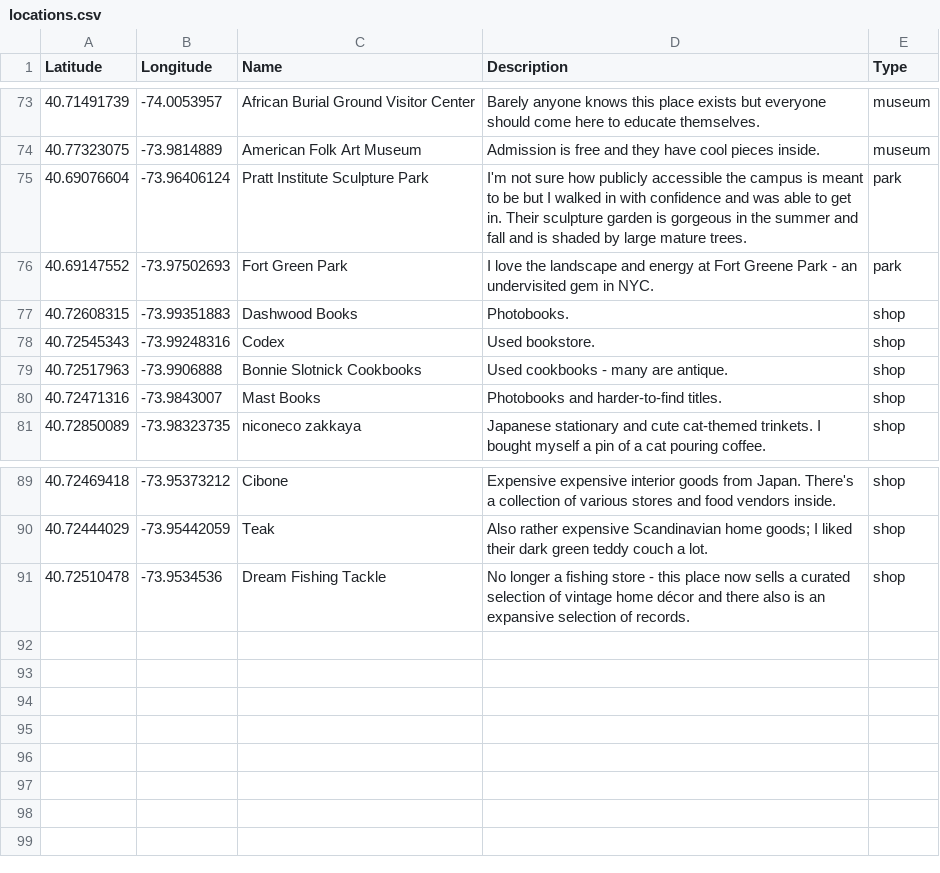
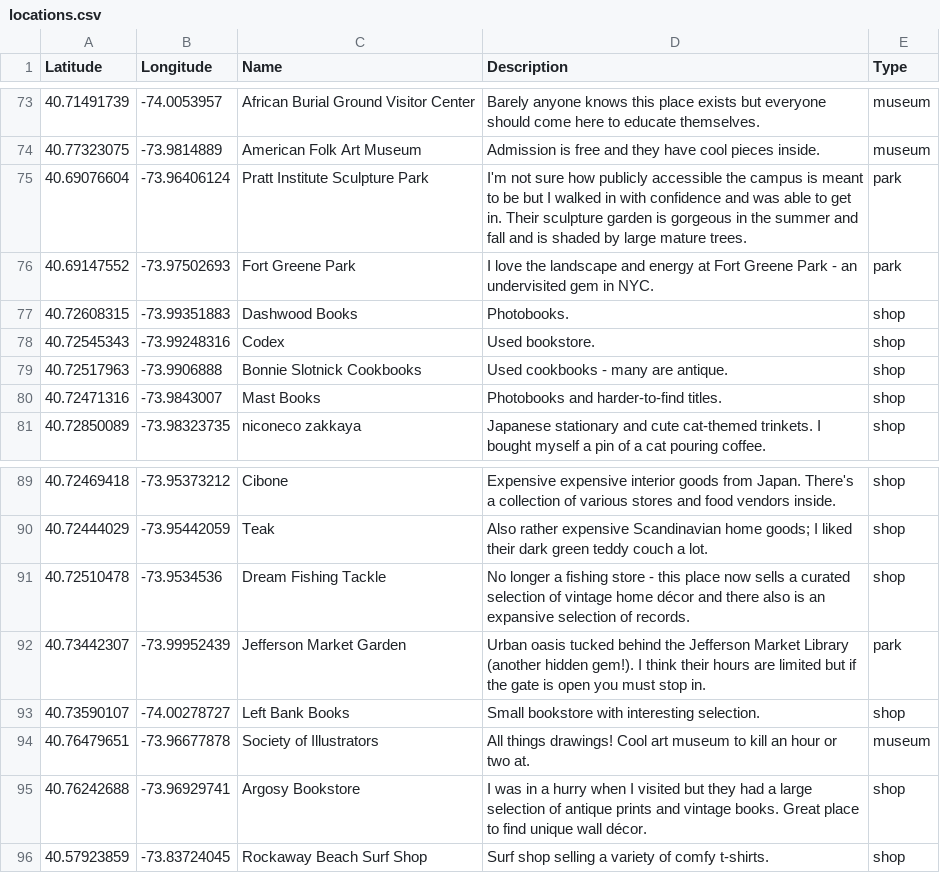
Before and after one commit to cynhaus/cynhaus.github.io, a CSV file: data/locations.csv, drawn as a sheet; only a part is shown, gaps mark what is left out.

Commit message:
Location Additions

```diff
--- a/data/locations.csv
+++ b/data/locations.csv
@@ -75,3 +75,3 @@ Latitude,Longitude,Name,Description,Type
 40.69076604,-73.96406124,Pratt Institute Sculpture Park,I'm not sure how publicly accessible the campus is meant to be but I walked in with confidence and was able to get in. Their sculpture garden is gorgeous in the summer and fall and is shaded by large mature trees.,park
-40.69147552,-73.97502693,Fort Green Park,I love the landscape and energy at Fort Greene Park - an undervisited gem in NYC.,park
+40.69147552,-73.97502693,Fort Greene Park,I love the landscape and energy at Fort Greene Park - an undervisited gem in NYC.,park
 40.72608315,-73.99351883,Dashwood Books,Photobooks.,shop
@@ -91 +91,6 @@ Latitude,Longitude,Name,Description,Type
 40.72510478,-73.9534536,Dream Fishing Tackle,No longer a fishing store - this place now sells a curated selection of vintage home décor and there also is an expansive selection of records.,shop
+40.73442307,-73.99952439,Jefferson Market Garden,Urban oasis tucked behind the Jefferson Market Library (another hidden gem!). I think their hours are limited but if the gate is open you must stop in.,park
+40.73590107,-74.00278727,Left Bank Books,Small bookstore with interesting selection.,shop
+40.76479651,-73.96677878,Society of Illustrators,All things drawings! Cool art museum to kill an hour or two at.,museum
+40.76242688,-73.96929741,Argosy Bookstore,I was in a hurry when I visited but they had a large selection of antique prints and vintage books. Great place to find unique wall décor.,shop
+40.57923859,-73.83724045,Rockaway Beach Surf Shop,Surf shop selling a variety of comfy t-shirts.,shop
```
